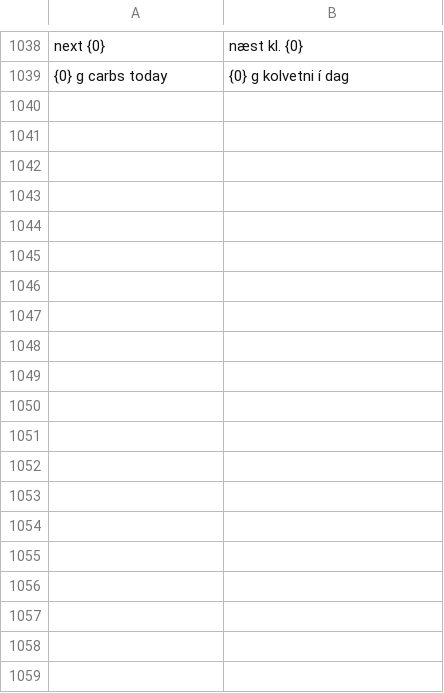
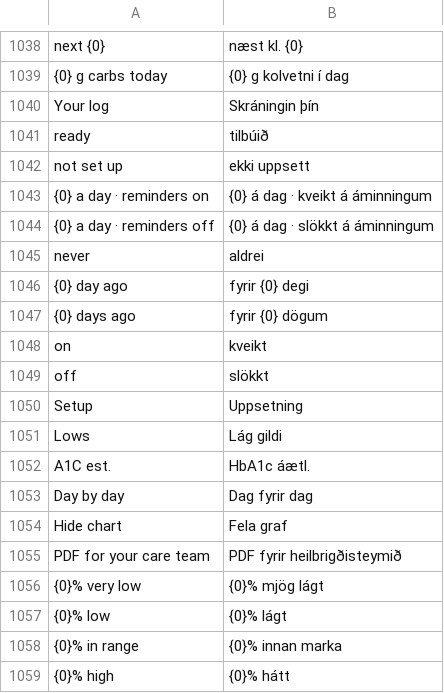
Before and after one commit to whoakemosabe/dropi, a TSV file: app/src/main/assets/i18n/is.tsv, drawn as a sheet; only a part is shown, gaps mark what is left out; the diff covers the shown part only; the diff names each change by its address in the sheet, - before the commit and + after, or states it on an @@ line.

```diff
--- a/app/src/main/assets/i18n/is.tsv
+++ b/app/src/main/assets/i18n/is.tsv
+row 1040: Your log | Skráningin þín
+row 1041: ready | tilbúið
+row 1042: not set up | ekki uppsett
+row 1043: {0} a day · reminders on | {0} á dag · kveikt á áminningum
+row 1044: {0} a day · reminders off | {0} á dag · slökkt á áminningum
+row 1045: never | aldrei
+row 1046: {0} day ago | fyrir {0} degi
+row 1047: {0} days ago | fyrir {0} dögum
+row 1048: on | kveikt
+row 1049: off | slökkt
+row 1050: Setup | Uppsetning
+row 1051: Lows | Lág gildi
+row 1052: A1C est. | HbA1c áætl.
+row 1053: Day by day | Dag fyrir dag
+row 1054: Hide chart | Fela graf
+row 1055: PDF for your care team | PDF fyrir heilbrigðisteymið
+row 1056: {0}% very low | {0}% mjög lágt
+row 1057: {0}% low | {0}% lágt
+row 1058: {0}% in range | {0}% innan marka
+row 1059: {0}% high | {0}% hátt
```
Also changed, not shown: 13 added rows elsewhere in this file, 9 other files.
